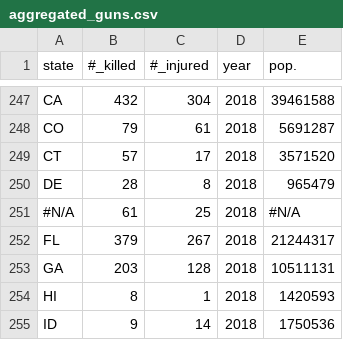
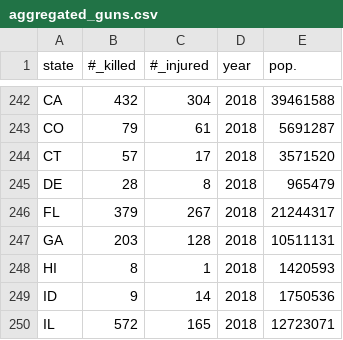
Before and after one commit to sandeepmj/datasets, a CSV file: aggregated_guns.csv, drawn as a sheet; only a part is shown, gaps mark what is left out; the shorter side is filled out with more unchanged rows; the diff covers the shown part only.

```diff
--- a/aggregated_guns.csv
+++ b/aggregated_guns.csv
@@ -250,3 +245,2 @@ CT,57,17,2018,3571520
 DE,28,8,2018,965479
-#N/A,61,25,2018,#N/A
 FL,379,267,2018,21244317
```
Also changed, not shown: 5 removed rows elsewhere in this file.
